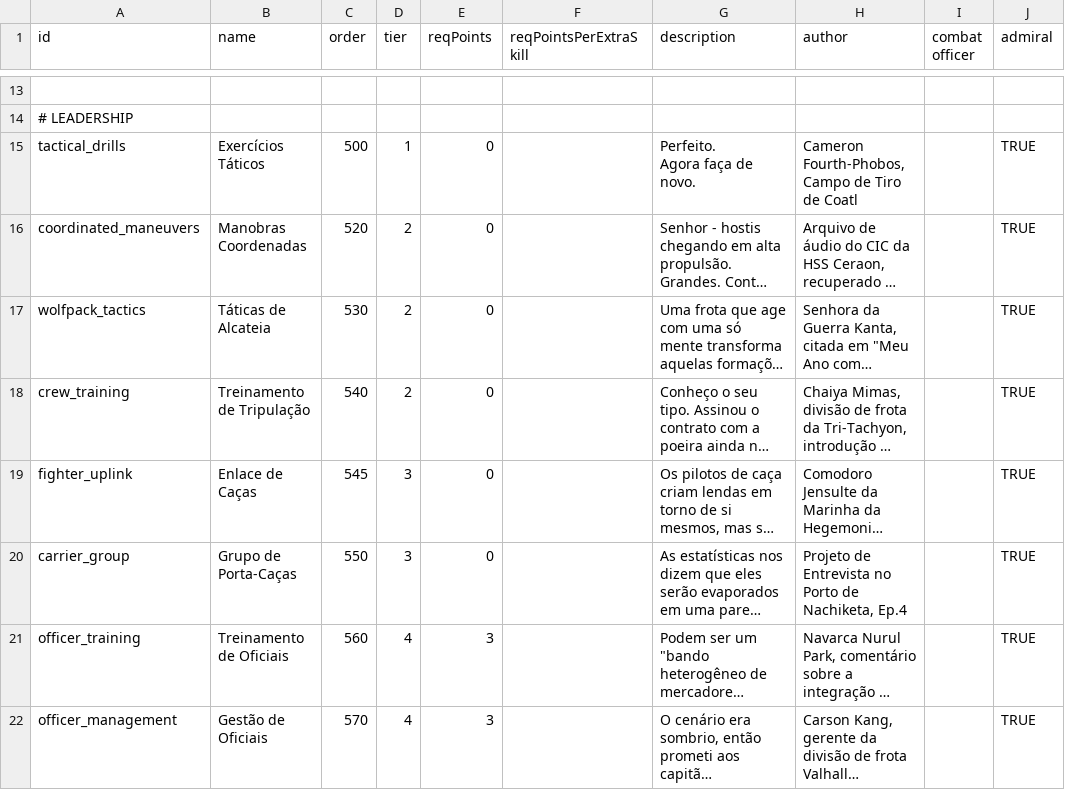
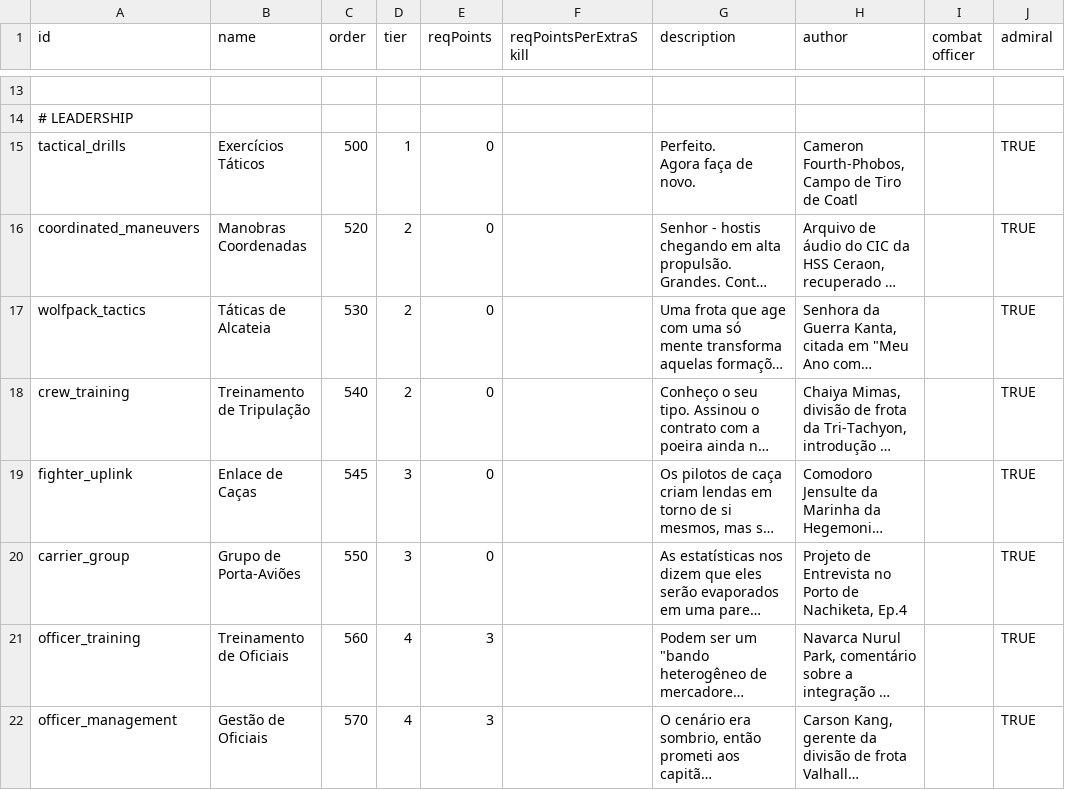
Before and after one commit to ArturMoreiraDeCarvalho/starsector-ptbr, a CSV file: kit/PTBR_Patch/localization/data/characters/skills/skill_data.csv, drawn as a sheet; only a part is shown, gaps mark what is left out; long unchanged cells end in …; the diff names each change by its address in the sheet, - before the commit and + after, or states it on an @@ line.

```diff
--- a/kit/PTBR_Patch/localization/data/characters/skills/skill_data.csv
+++ b/kit/PTBR_Patch/localization/data/characters/skills/skill_data.csv
-B20 (name): Grupo de Porta-Caças
+B20 (name): Grupo de Porta-Aviões
```
Also changed, not shown: kit/PTBR_Patch/localization/data/hullmods/hull_mods.csv, kit/PTBR_Patch/localization/data/hulls/ship_data.csv, 27 other files.
